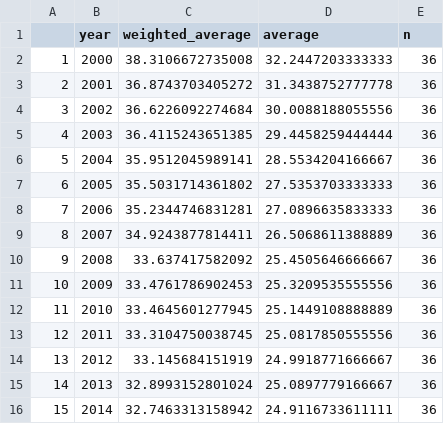
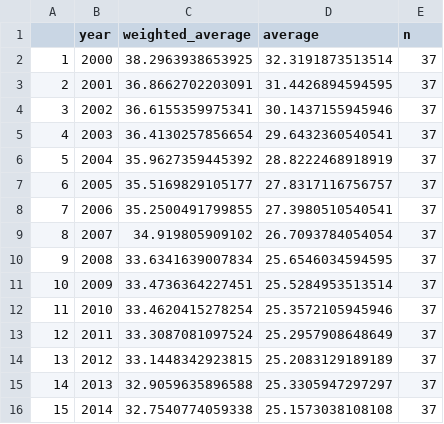
Before and after one commit to TaxFoundation/capital-cost-recovery, a CSV file: final-outputs-expected/cit_rates_timeseries.csv, drawn as a sheet; only a part is shown; the diff covers the shown part only.

Commit message:
update cit rates for new OECD data

```diff
--- a/final-outputs-expected/cit_rates_timeseries.csv
+++ b/final-outputs-expected/cit_rates_timeseries.csv
@@ -1,16 +1,16 @@
 "","year","weighted_average","average","n"
-"1","2000",38.3106672735008,32.2447203333333,36
-"2","2001",36.8743703405272,31.3438752777778,36
-"3","2002",36.6226092274684,30.0088188055556,36
-"4","2003",36.4115243651385,29.4458259444444,36
-"5","2004",35.9512045989141,28.5534204166667,36
-"6","2005",35.5031714361802,27.5353703333333,36
-"7","2006",35.2344746831281,27.0896635833333,36
-"8","2007",34.9243877814411,26.5068611388889,36
-"9","2008",33.637417582092,25.4505646666667,36
-"10","2009",33.4761786902453,25.3209535555556,36
-"11","2010",33.4645601277945,25.1449108888889,36
-"12","2011",33.3104750038745,25.0817850555556,36
-"13","2012",33.145684151919,24.9918771666667,36
-"14","2013",32.8993152801024,25.0897779166667,36
-"15","2014",32.7463313158942,24.9116733611111,36
+"1","2000",38.2963938653925,32.3191873513514,37
+"2","2001",36.8662702203091,31.4426894594595,37
+"3","2002",36.6155359975341,30.1437155945946,37
+"4","2003",36.4130257856654,29.6432360540541,37
+"5","2004",35.9627359445392,28.8222468918919,37
+"6","2005",35.5169829105177,27.8317116756757,37
+"7","2006",35.2500491799855,27.3980510540541,37
+"8","2007",34.919805909102,26.7093784054054,37
+"9","2008",33.6341639007834,25.6546034594595,37
+"10","2009",33.4736364227451,25.5284953513514,37
+"11","2010",33.4620415278254,25.3572105945946,37
+"12","2011",33.3087081097524,25.2957908648649,37
+"13","2012",33.1448342923815,25.2083129189189,37
+"14","2013",32.9059635896588,25.3305947297297,37
+"15","2014",32.7540774059338,25.1573038108108,37
```
Also changed, not shown: 18 edited cells elsewhere in this file.
